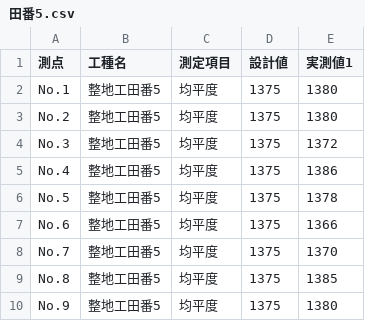
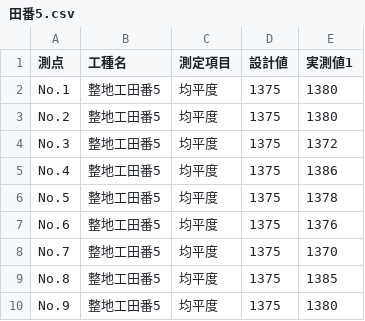
Before and after one commit to OpOpWell/annko, a CSV file: zzz/田番5.csv, drawn as a sheet.

```diff
--- a/zzz/田番5.csv
+++ b/zzz/田番5.csv
@@ -6,3 +6,3 @@ No.4,整地工田番5,均平度,1375,1386
 No.5,整地工田番5,均平度,1375,1378
-No.6,整地工田番5,均平度,1375,1366
+No.6,整地工田番5,均平度,1375,1376
 No.7,整地工田番5,均平度,1375,1370
```
Also changed, not shown: 3 other files.
